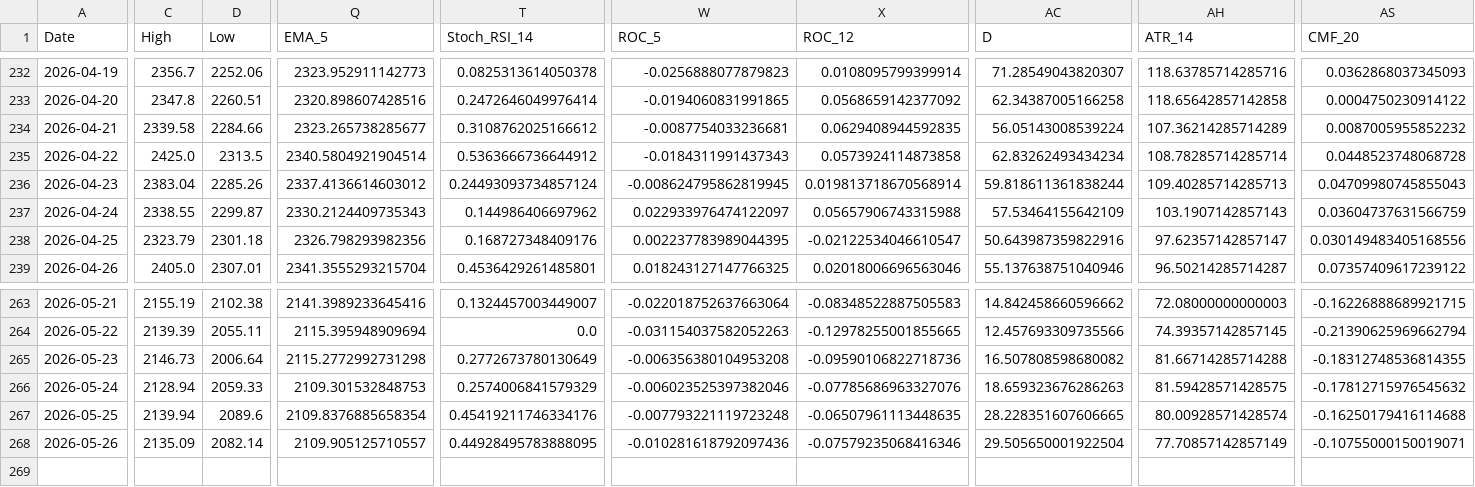
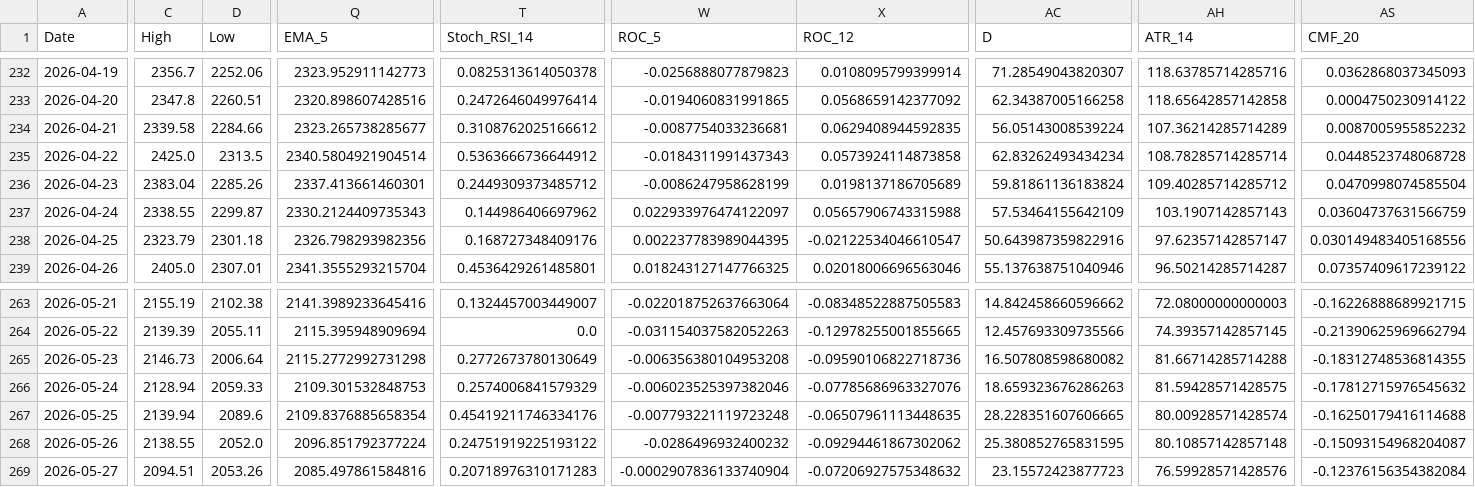
Before and after one commit to JintaoLiuorJoey/coinbase-ohlcv-data, a CSV file: data/ETH_aggregated.csv, drawn as a sheet; only a part is shown, gaps mark what is left out; rows hold the shown columns only; the diff covers the shown part only; the diff names each change by its address in the sheet, - before the commit and + after, or states it on an @@ line.

```diff
--- a/data/ETH_aggregated.csv
+++ b/data/ETH_aggregated.csv
-Q236 (EMA_5): 2337.4136614603012
+Q236 (EMA_5): 2337.413661460301
-T236 (Stoch_RSI_14): 0.24493093734857124
+T236 (Stoch_RSI_14): 0.2449309373485712
-W236 (ROC_5): -0.008624795862819945
+W236 (ROC_5): -0.0086247958628199
-X236 (ROC_12): 0.019813718670568914
+X236 (ROC_12): 0.0198137186705689
-AC236 (D): 59.818611361838244
+AC236 (D): 59.81861136183824
-AH236 (ATR_14): 109.40285714285713
+AH236 (ATR_14): 109.40285714285712
-AS236 (CMF_20): 0.04709980745855043
+AS236 (CMF_20): 0.0470998074585504
-C268 (High): 2135.09
+C268 (High): 2138.55
-D268 (Low): 2082.14
+D268 (Low): 2052.0
-Q268 (EMA_5): 2109.905125710557
+Q268 (EMA_5): 2096.851792377224
-T268 (Stoch_RSI_14): 0.44928495783888095
+T268 (Stoch_RSI_14): 0.24751919225193122
-W268 (ROC_5): -0.010281618792097436
+W268 (ROC_5): -0.0286496932400232
-X268 (ROC_12): -0.07579235068416346
+X268 (ROC_12): -0.09294461867302062
-AC268 (D): 29.505650001922504
+AC268 (D): 25.380852765831595
-AH268 (ATR_14): 77.70857142857149
+AH268 (ATR_14): 80.10857142857148
-AS268 (CMF_20): -0.10755000150019071
+AS268 (CMF_20): -0.15093154968204087
+row 269: 2026-05-27 | 2094.51 | 2053.26 | 2085.497861584816 | 0.20718976310171283 | -0.0002907836133740904 | -0.07206927575348632 | 23.15572423877723 | 76.59928571428576 | -0.12376156354382084
```
Also changed, not shown: 31 edited cells elsewhere in this file, data/BTC_aggregated.csv, data/XRP_aggregated.csv.
